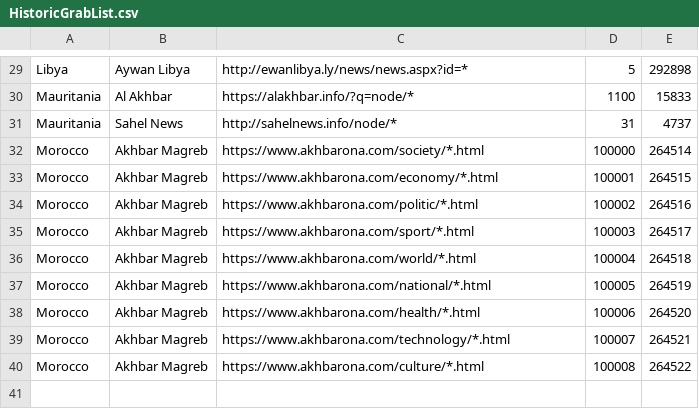
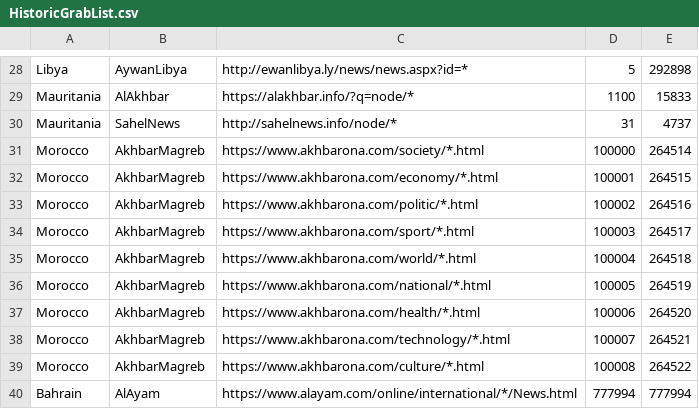
Before and after one commit to CaptainBoerjie/YaleBigData, a CSV file: YaleBigData/HistoricGrabList.csv, drawn as a sheet; only a part is shown, gaps mark what is left out; addresses are those after the commit; the diff covers the shown part only; the diff names each change by its address in the sheet, - before the commit and + after, or states it on an @@ line.

```diff
--- a/YaleBigData/HistoricGrabList.csv
+++ b/YaleBigData/HistoricGrabList.csv
-B28: Aywan Libya
+B28: AywanLibya
-B29: Al Akhbar
+B29: AlAkhbar
-B30: Sahel News
+B30: SahelNews
-B31:B39: Akhbar Magreb
+B31:B39: AkhbarMagreb
+row 40: Bahrain | AlAyam | https://www.alayam.com/online/international/*/News.html | 777994 | 777994
```
Also changed, not shown: 1 removed row and 25 edited cells elsewhere in this file, 33 other files.
